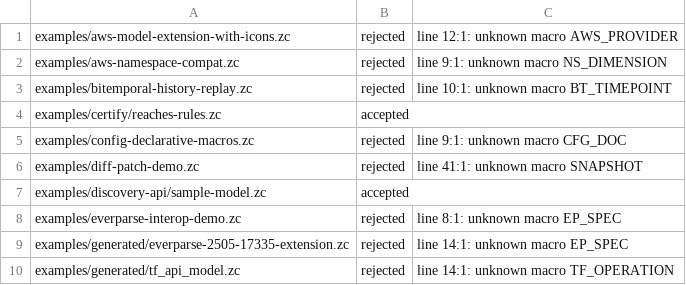
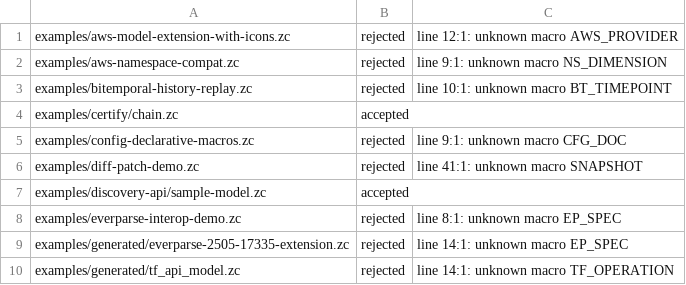
Before and after one commit to jagg-ix/zil-lib, a TSV file: spec/corpus-status.tsv, drawn as a sheet; only a part is shown.

```diff
--- a/spec/corpus-status.tsv
+++ b/spec/corpus-status.tsv
@@ -3,3 +3,3 @@ examples/aws-namespace-compat.zc	rejected	line 9:1: unknown macro NS_DIMENSION
 examples/bitemporal-history-replay.zc	rejected	line 10:1: unknown macro BT_TIMEPOINT
-examples/certify/reaches-rules.zc	accepted	
+examples/certify/chain.zc	accepted	
 examples/config-declarative-macros.zc	rejected	line 9:1: unknown macro CFG_DOC
```
Also changed, not shown: 12 other files.
